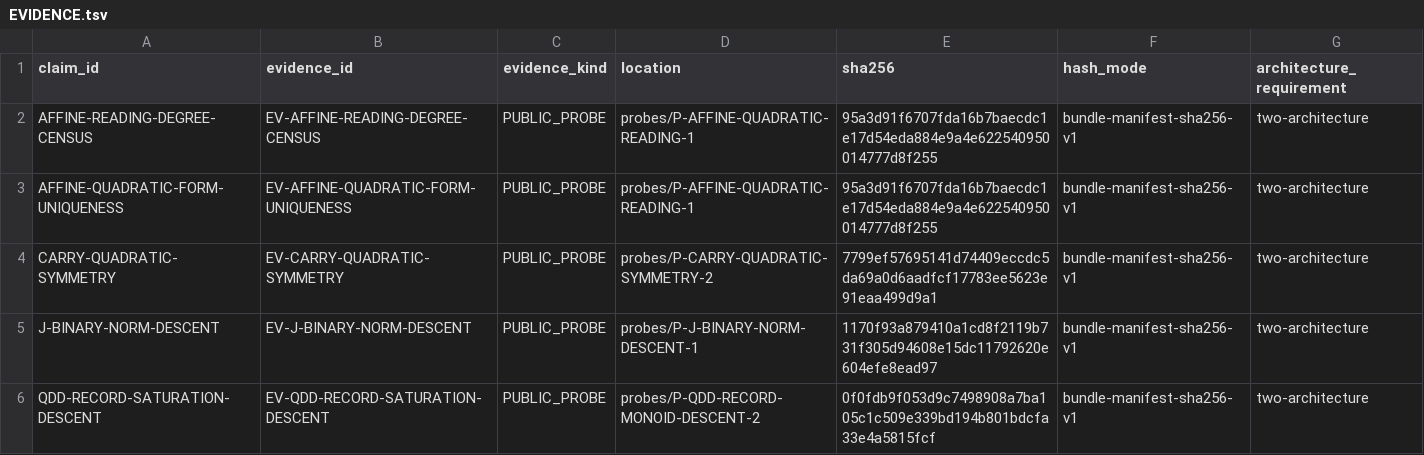
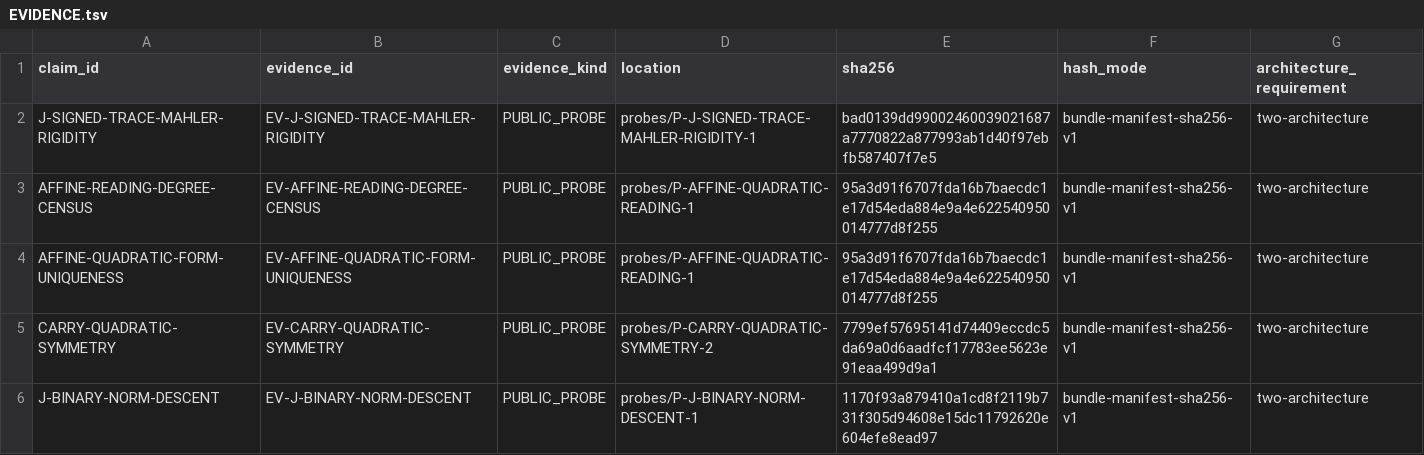
Before and after one commit to mathorn1973/twist-j, a TSV file: canon/EVIDENCE.tsv, drawn as a sheet; only a part is shown; the shorter side is filled out with more unchanged rows.

```diff
--- a/canon/EVIDENCE.tsv
+++ b/canon/EVIDENCE.tsv
@@ -1,2 +1,3 @@
 claim_id	evidence_id	evidence_kind	location	sha256	hash_mode	architecture_requirement
+J-SIGNED-TRACE-MAHLER-RIGIDITY	EV-J-SIGNED-TRACE-MAHLER-RIGIDITY	PUBLIC_PROBE	probes/P-J-SIGNED-TRACE-MAHLER-RIGIDITY-1	bad0139dd99002460039021687a7770822a877993ab1d40f97ebfb587407f7e5	bundle-manifest-sha256-v1	two-architecture
 AFFINE-READING-DEGREE-CENSUS	EV-AFFINE-READING-DEGREE-CENSUS	PUBLIC_PROBE	probes/P-AFFINE-QUADRATIC-READING-1	95a3d91f6707fda16b7baecdc1e17d54eda884e9a4e622540950014777d8f255	bundle-manifest-sha256-v1	two-architecture
```
Also changed, not shown: canon/DEPENDENCIES.tsv, canon/HISTORY.tsv, 11 other files.
